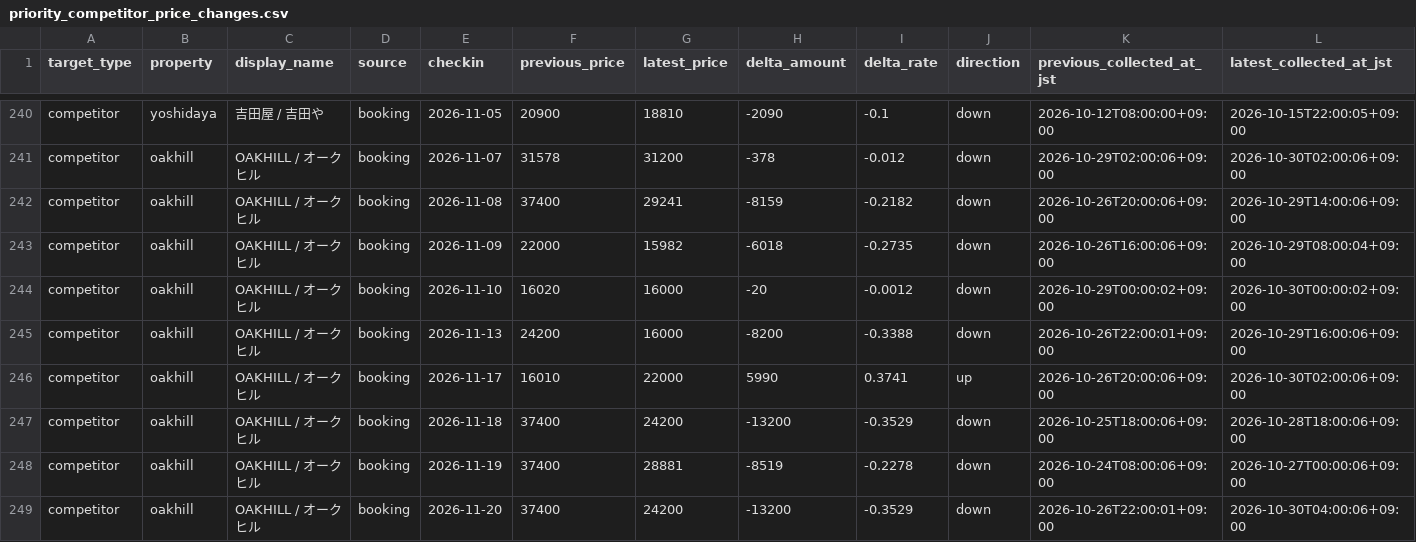
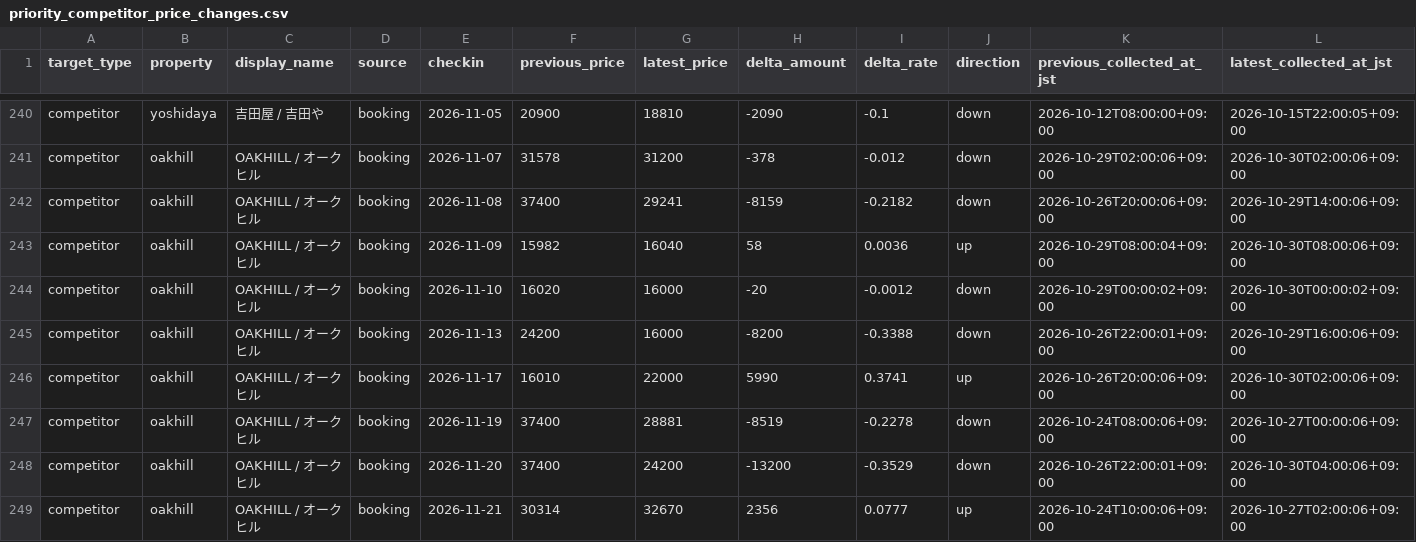
Before and after one commit to ginisato-hash/zao-market-intelligence, a CSV file: apps/zmi-bi-web/data/priority_competitor_price_changes.csv, drawn as a sheet; only a part is shown, gaps mark what is left out; the shorter side is filled out with more unchanged rows.

Commit message:
Auto-commit market data (2026-10-30T10:08:54+09:00)
Automated by ops:auto-commit-push after a scheduled collection run appended
new observations. Data-only: .data/history + apps/zmi-bi-web/data +
.data/market-observations.

```diff
--- a/apps/zmi-bi-web/data/priority_competitor_price_changes.csv
+++ b/apps/zmi-bi-web/data/priority_competitor_price_changes.csv
@@ -242,3 +242,3 @@ competitor,oakhill,OAKHILL / オークヒル,booking,2026-11-07,31578,31200,-378
 competitor,oakhill,OAKHILL / オークヒル,booking,2026-11-08,37400,29241,-8159,-0.2182,down,2026-10-26T20:00:06+09:00,2026-10-29T14:00:06+09:00
-competitor,oakhill,OAKHILL / オークヒル,booking,2026-11-09,22000,15982,-6018,-0.2735,down,2026-10-26T16:00:06+09:00,2026-10-29T08:00:04+09:00
+competitor,oakhill,OAKHILL / オークヒル,booking,2026-11-09,15982,16040,58,0.0036,up,2026-10-29T08:00:04+09:00,2026-10-30T08:00:06+09:00
 competitor,oakhill,OAKHILL / オークヒル,booking,2026-11-10,16020,16000,-20,-0.0012,down,2026-10-29T00:00:02+09:00,2026-10-30T00:00:02+09:00
@@ -246,3 +246,2 @@ competitor,oakhill,OAKHILL / オークヒル,booking,2026-11-13,24200,16000,-820
 competitor,oakhill,OAKHILL / オークヒル,booking,2026-11-17,16010,22000,5990,0.3741,up,2026-10-26T20:00:06+09:00,2026-10-30T02:00:06+09:00
-competitor,oakhill,OAKHILL / オークヒル,booking,2026-11-18,37400,24200,-13200,-0.3529,down,2026-10-25T18:00:06+09:00,2026-10-28T18:00:06+09:00
 competitor,oakhill,OAKHILL / オークヒル,booking,2026-11-19,37400,28881,-8519,-0.2278,down,2026-10-24T08:00:06+09:00,2026-10-27T00:00:06+09:00
```
Also changed, not shown: apps/zmi-bi-web/data/market_dp_pressure_by_checkin.csv, apps/zmi-bi-web/data/own_property_coverage.csv, 10 other files.
